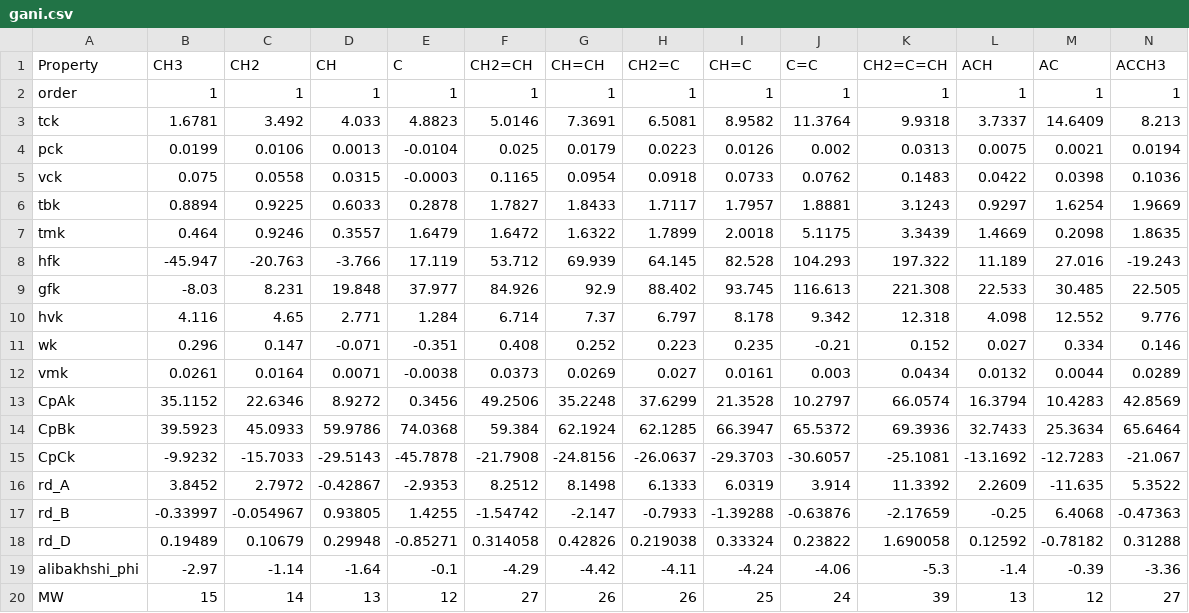
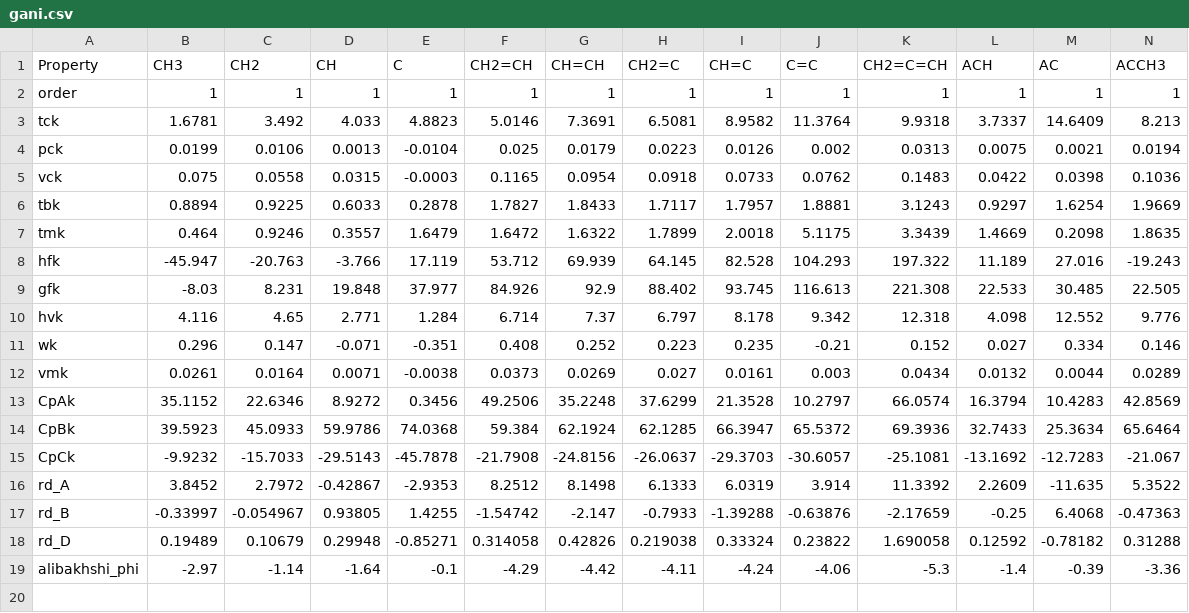
Before and after one commit to NatLabRockies/FuelLib, a CSV file: fuellib/gcm/gani.csv, drawn as a sheet; only a part is shown; rows hold the shown columns only; the diff names each change by its address in the sheet, - before the commit and + after, or states it on an @@ line.

```diff
--- a/fuellib/gcm/gani.csv
+++ b/fuellib/gcm/gani.csv
-row 20: MW | 15 | 14 | 13 | 12 | 27 | 26 | 26 | 25 | 24 | 39 | 13 | 12 | 27
```
Also changed, not shown: 36 other files.
